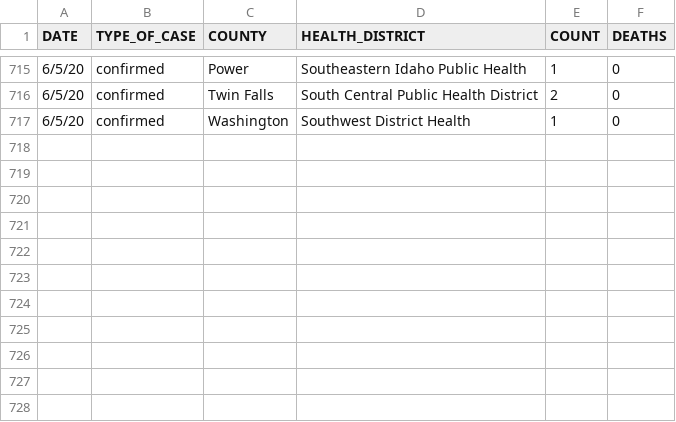
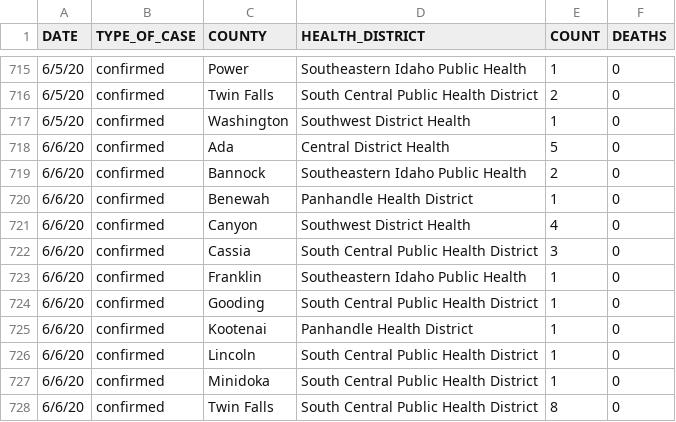
Before and after one commit to Boise-State-HCRI/Idaho_COVID-19, a CSV file: ID_COVID_DAILY_COUNT.csv, drawn as a sheet; only a part is shown, gaps mark what is left out.

Commit message:
6/6 data

```diff
--- a/ID_COVID_DAILY_COUNT.csv
+++ b/ID_COVID_DAILY_COUNT.csv
@@ -717 +717,12 @@ DATE,TYPE_OF_CASE,COUNTY,HEALTH_DISTRICT,COUNT,DEATHS
 6/5/20,confirmed,Washington,Southwest District Health,1,0
+6/6/20,confirmed,Ada,Central District Health,5,0
+6/6/20,confirmed,Bannock,Southeastern Idaho Public Health,2,0
+6/6/20,confirmed,Benewah,Panhandle Health District,1,0
+6/6/20,confirmed,Canyon,Southwest District Health,4,0
+6/6/20,confirmed,Cassia,South Central Public Health District,3,0
+6/6/20,confirmed,Franklin,Southeastern Idaho Public Health,1,0
+6/6/20,confirmed,Gooding,South Central Public Health District,1,0
+6/6/20,confirmed,Kootenai,Panhandle Health District,1,0
+6/6/20,confirmed,Lincoln,South Central Public Health District,1,0
+6/6/20,confirmed,Minidoka,South Central Public Health District,1,0
+6/6/20,confirmed,Twin Falls,South Central Public Health District,8,0
```
Also changed, not shown: ID_COVID_CUMULATIVE_BY_COUNTY.csv, ID_COVID_CUMULATIVE_BY_DATE.csv, 8 other files.
